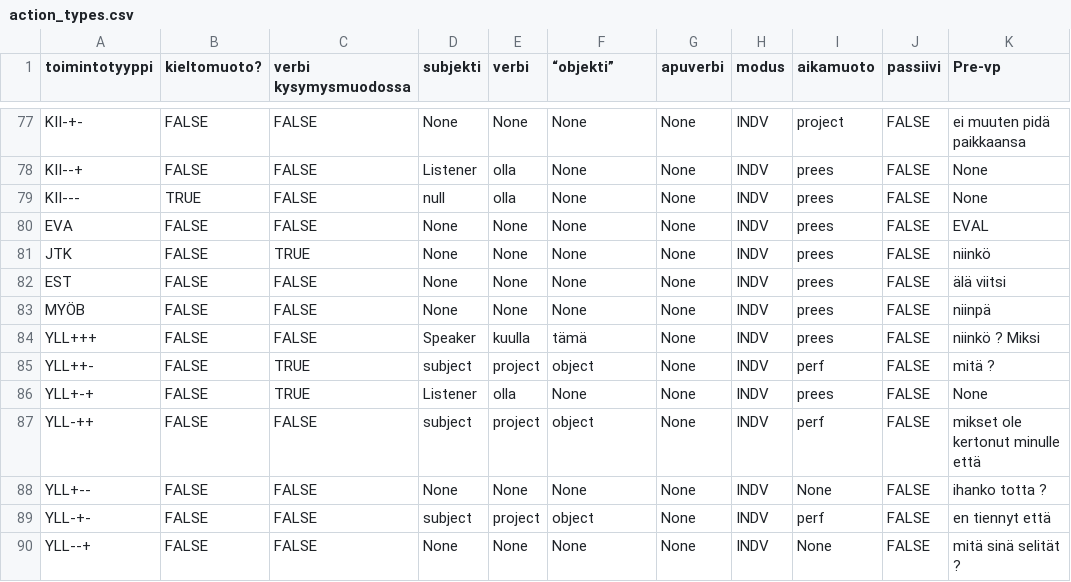
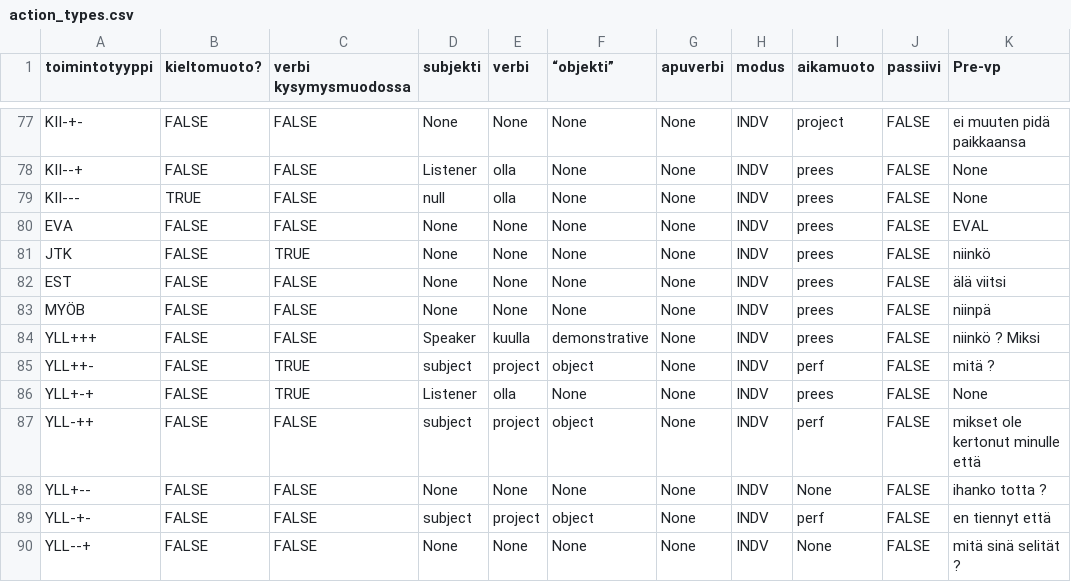
Before and after one commit to iorena/dramaturg.io, a CSV file: data/action_types.csv, drawn as a sheet; only a part is shown, gaps mark what is left out; the diff names each change by its address in the sheet, - before the commit and + after, or states it on an @@ line.

```diff
--- a/data/action_types.csv
+++ b/data/action_types.csv
-F84 (“objekti”): tämä
+F84 (“objekti”): demonstrative
```
Also changed, not shown: 3 other files.
